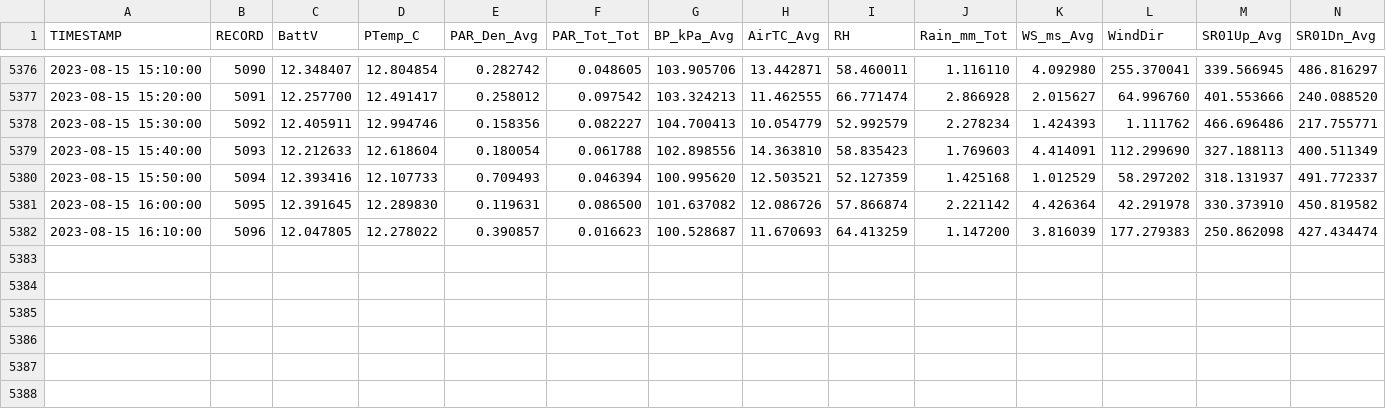
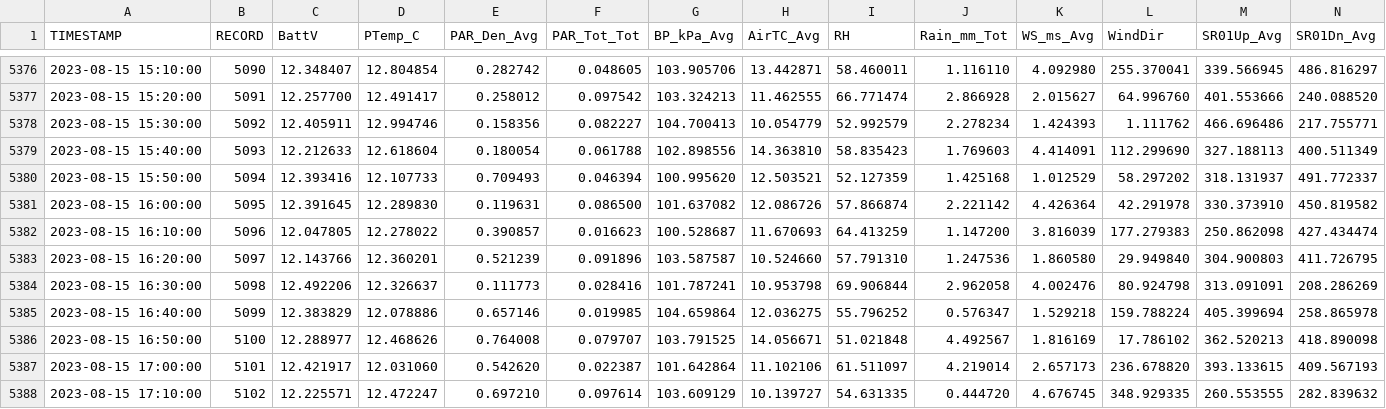
Before and after one commit to FLARE-forecast/miscellaneous, a CSV file: datalogger-mock-data.csv, drawn as a sheet; only a part is shown, gaps mark what is left out; rows hold the shown columns only; the diff names each change by its address in the sheet, - before the commit and + after, or states it on an @@ line.

Commit message:
08/15/23 17:20:02 EST -0500

```diff
--- a/datalogger-mock-data.csv
+++ b/datalogger-mock-data.csv
+row 5383: 2023-08-15 16:20:00 | 5097 | 12.143766 | 12.360201 | 0.521239 | 0.091896 | 103.587587 | 10.524660 | 57.791310 | 1.247536 | 1.860580 | 29.949840 | 304.900803 | 411.726795
+row 5384: 2023-08-15 16:30:00 | 5098 | 12.492206 | 12.326637 | 0.111773 | 0.028416 | 101.787241 | 10.953798 | 69.906844 | 2.962058 | 4.002476 | 80.924798 | 313.091091 | 208.286269
+row 5385: 2023-08-15 16:40:00 | 5099 | 12.383829 | 12.078886 | 0.657146 | 0.019985 | 104.659864 | 12.036275 | 55.796252 | 0.576347 | 1.529218 | 159.788224 | 405.399694 | 258.865978
+row 5386: 2023-08-15 16:50:00 | 5100 | 12.288977 | 12.468626 | 0.764008 | 0.079707 | 103.791525 | 14.056671 | 51.021848 | 4.492567 | 1.816169 | 17.786102 | 362.520213 | 418.890098
+row 5387: 2023-08-15 17:00:00 | 5101 | 12.421917 | 12.031060 | 0.542620 | 0.022387 | 101.642864 | 11.102106 | 61.511097 | 4.219014 | 2.657173 | 236.678820 | 393.133615 | 409.567193
+row 5388: 2023-08-15 17:10:00 | 5102 | 12.225571 | 12.472247 | 0.697210 | 0.097614 | 103.609129 | 10.139727 | 54.631335 | 0.444720 | 4.676745 | 348.929335 | 260.553555 | 282.839632
```
